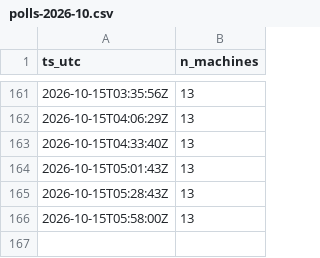
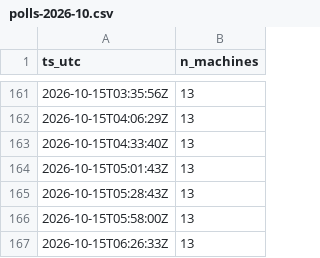
Before and after one commit to killianEurope/laundry-monitor, a CSV file: data/polls-2026-10.csv, drawn as a sheet; only a part is shown, gaps mark what is left out.

```diff
--- a/data/polls-2026-10.csv
+++ b/data/polls-2026-10.csv
@@ -166 +166,2 @@ ts_utc,n_machines
 2026-10-15T05:58:00Z,13
+2026-10-15T06:26:33Z,13
```
Also changed, not shown: 1 other file.
